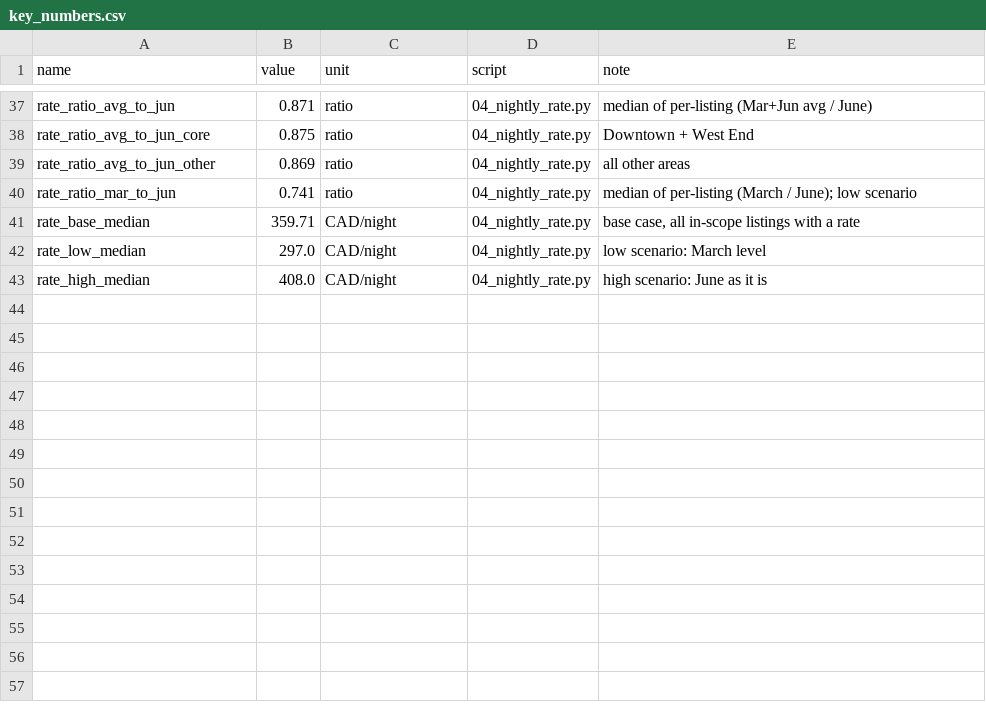
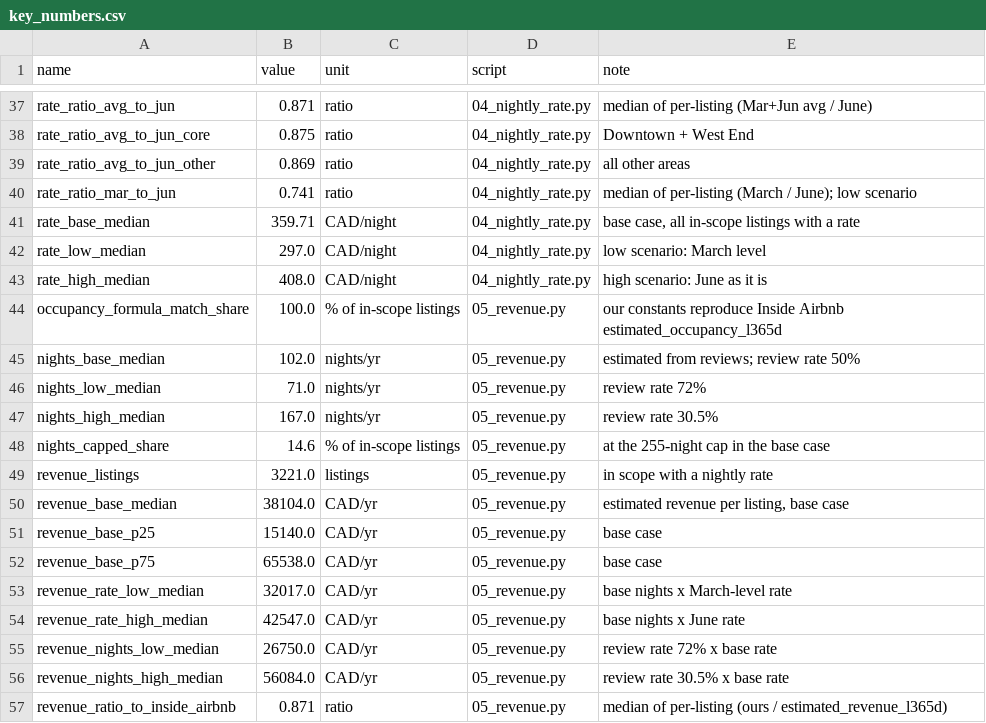
Before and after one commit to GabeLR-x/DataJam-Airbnb, a CSV file: outputs/key_numbers.csv, drawn as a sheet; only a part is shown, gaps mark what is left out; the diff names each change by its address in the sheet, - before the commit and + after, or states it on an @@ line.

Commit message:
Add estimated revenue (review-based nights x nightly rate)

```diff
--- a/outputs/key_numbers.csv
+++ b/outputs/key_numbers.csv
+row 44: occupancy_formula_match_share | 100.0 | % of in-scope listings | 05_revenue.py | our constants reproduce Inside Airbnb estimated_occupancy_l365d
+row 45: nights_base_median | 102.0 | nights/yr | 05_revenue.py | estimated from reviews; review rate 50%
+row 46: nights_low_median | 71.0 | nights/yr | 05_revenue.py | review rate 72%
+row 47: nights_high_median | 167.0 | nights/yr | 05_revenue.py | review rate 30.5%
+row 48: nights_capped_share | 14.6 | % of in-scope listings | 05_revenue.py | at the 255-night cap in the base case
+row 49: revenue_listings | 3221.0 | listings | 05_revenue.py | in scope with a nightly rate
+row 50: revenue_base_median | 38104.0 | CAD/yr | 05_revenue.py | estimated revenue per listing, base case
+row 51: revenue_base_p25 | 15140.0 | CAD/yr | 05_revenue.py | base case
+row 52: revenue_base_p75 | 65538.0 | CAD/yr | 05_revenue.py | base case
+row 53: revenue_rate_low_median | 32017.0 | CAD/yr | 05_revenue.py | base nights x March-level rate
+row 54: revenue_rate_high_median | 42547.0 | CAD/yr | 05_revenue.py | base nights x June rate
+row 55: revenue_nights_low_median | 26750.0 | CAD/yr | 05_revenue.py | review rate 72% x base rate
+row 56: revenue_nights_high_median | 56084.0 | CAD/yr | 05_revenue.py | review rate 30.5% x base rate
+row 57: revenue_ratio_to_inside_airbnb | 0.871 | ratio | 05_revenue.py | median of per-listing (ours / estimated_revenue_l365d)
```
Also changed, not shown: 8 other files.
